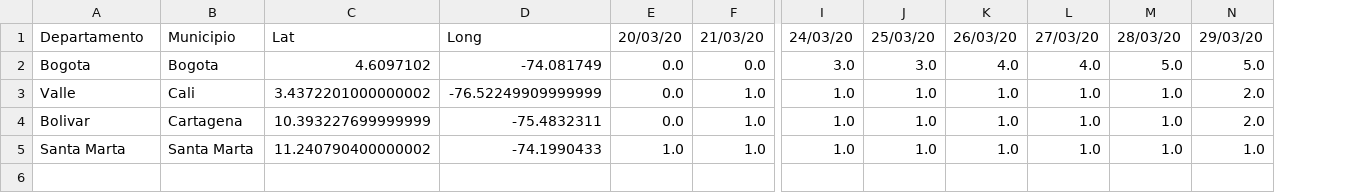
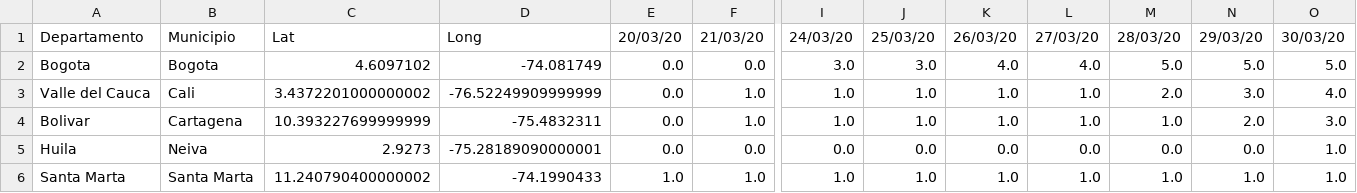
Before and after one commit to mneira10/COVID19-Colombia, a CSV file: data/time_series_covid19_deaths_colombia.csv, drawn as a sheet; only a part is shown, gaps mark what is left out; addresses are those after the commit; rows hold the shown columns only; the diff names each change by its address in the sheet, - before the commit and + after, or states it on an @@ line.

```diff
--- a/data/time_series_covid19_deaths_colombia.csv
+++ b/data/time_series_covid19_deaths_colombia.csv
+column O, rows 1-4: 30/03/20 | 5.0 | 4.0 | 3.0; row 6: 1.0
-A3: Valle
+A3: Valle del Cauca
-M3: 1.0
+M3: 2.0
-N3: 2.0
+N3: 3.0
+row 5: Huila | Neiva | 2.9273 | -75.28189090000001 | 0.0 | 0.0 | 0.0 | 0.0 | 0.0 | 0.0 | 0.0 | 0.0 | 1.0
```
Also changed, not shown: data/time_series_covid19_confirmed_colombia.csv, data/time_series_covid19_recovered_colombia.csv.
